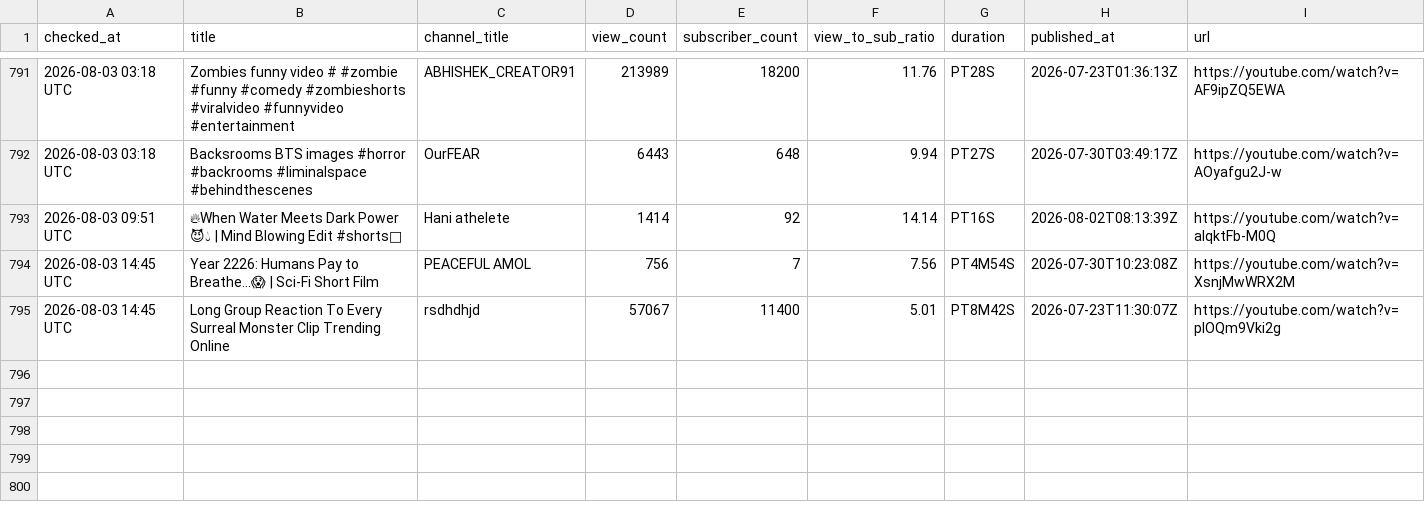
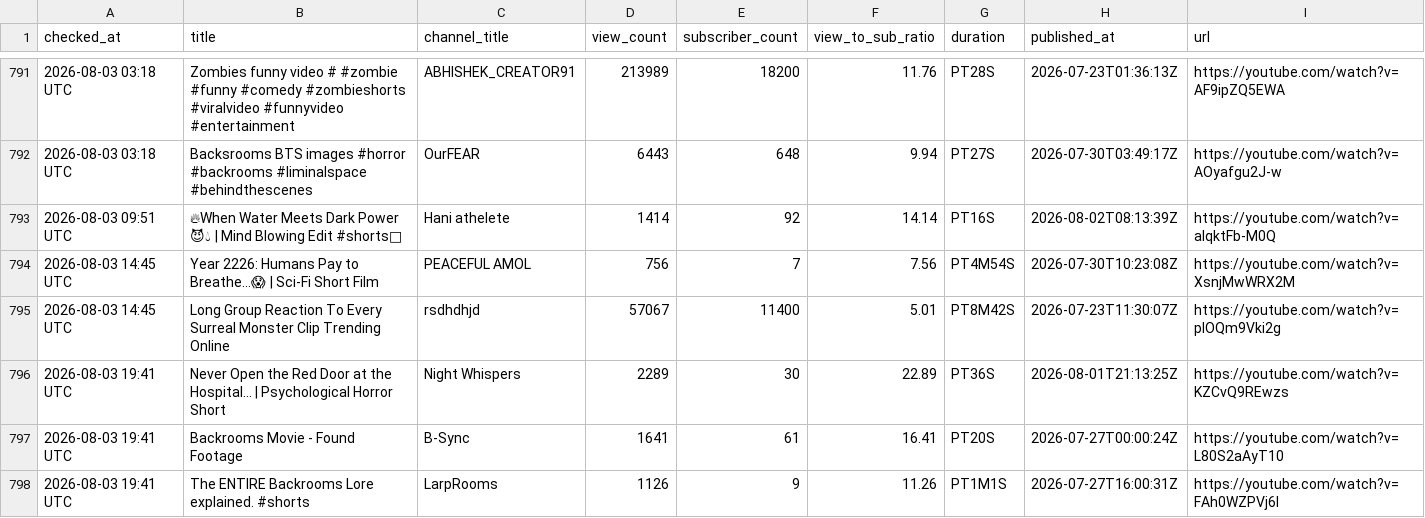
Before and after one commit to raccoon11010/viral-tracker, a CSV file: results.csv, drawn as a sheet; only a part is shown, gaps mark what is left out; the diff names each change by its address in the sheet, - before the commit and + after, or states it on an @@ line.

Commit message:
update results Mon Aug  3 19:41:39 UTC 2026

```diff
--- a/results.csv
+++ b/results.csv
+row 796: 2026-08-03 19:41 UTC | Never Open the Red Door at the Hospital... | Psychological Horror Short | Night Whispers | 2289 | 30 | 22.89 | PT36S | 2026-08-01T21:13:25Z | https://youtube.com/watch?v=KZCvQ9REwzs
+row 797: 2026-08-03 19:41 UTC | Backrooms Movie - Found Footage | B-Sync | 1641 | 61 | 16.41 | PT20S | 2026-07-27T00:00:24Z | https://youtube.com/watch?v=L80S2aAyT10
+row 798: 2026-08-03 19:41 UTC | The ENTIRE Backrooms Lore explained. #shorts | LarpRooms | 1126 | 9 | 11.26 | PT1M1S | 2026-07-27T16:00:31Z | https://youtube.com/watch?v=FAh0WZPVj6I
```
